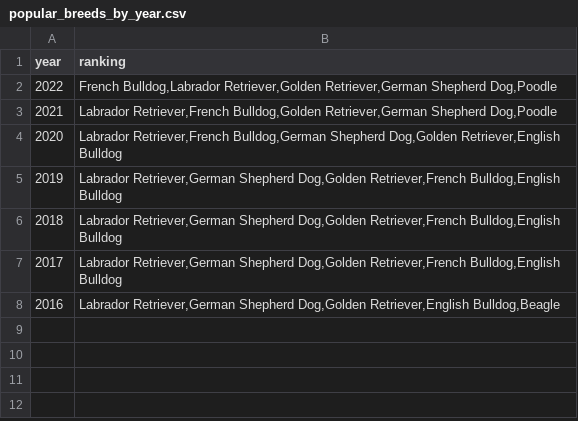
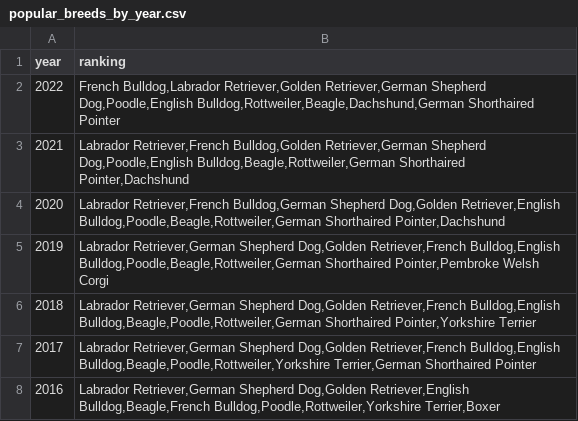
Before and after one commit to aschroder-uiuc/narrative-viz, a CSV file: data/popular_breeds_by_year.csv, drawn as a sheet.

Commit message:
add ranks 6-10 to csv

```diff
--- a/data/popular_breeds_by_year.csv
+++ b/data/popular_breeds_by_year.csv
@@ -1,8 +1,8 @@
 year,ranking
-2022,"French Bulldog,Labrador Retriever,Golden Retriever,German Shepherd Dog,Poodle"
-2021,"Labrador Retriever,French Bulldog,Golden Retriever,German Shepherd Dog,Poodle"
-2020,"Labrador Retriever,French Bulldog,German Shepherd Dog,Golden Retriever,English Bulldog"
-2019,"Labrador Retriever,German Shepherd Dog,Golden Retriever,French Bulldog,English Bulldog"
-2018,"Labrador Retriever,German Shepherd Dog,Golden Retriever,French Bulldog,English Bulldog"
-2017,"Labrador Retriever,German Shepherd Dog,Golden Retriever,French Bulldog,English Bulldog"
-2016,"Labrador Retriever,German Shepherd Dog,Golden Retriever,English Bulldog,Beagle"
+2022,"French Bulldog,Labrador Retriever,Golden Retriever,German Shepherd Dog,Poodle,English Bulldog,Rottweiler,Beagle,Dachshund,German Shorthaired Pointer"
+2021,"Labrador Retriever,French Bulldog,Golden Retriever,German Shepherd Dog,Poodle,English Bulldog,Beagle,Rottweiler,German Shorthaired Pointer,Dachshund"
+2020,"Labrador Retriever,French Bulldog,German Shepherd Dog,Golden Retriever,English Bulldog,Poodle,Beagle,Rottweiler,German Shorthaired Pointer,Dachshund"
+2019,"Labrador Retriever,German Shepherd Dog,Golden Retriever,French Bulldog,English Bulldog,Poodle,Beagle,Rottweiler,German Shorthaired Pointer,Pembroke Welsh Corgi"
+2018,"Labrador Retriever,German Shepherd Dog,Golden Retriever,French Bulldog,English Bulldog,Beagle,Poodle,Rottweiler,German Shorthaired Pointer,Yorkshire Terrier"
+2017,"Labrador Retriever,German Shepherd Dog,Golden Retriever,French Bulldog,English Bulldog,Beagle,Poodle,Rottweiler,Yorkshire Terrier,German Shorthaired Pointer"
+2016,"Labrador Retriever,German Shepherd Dog,Golden Retriever,English Bulldog,Beagle,French Bulldog,Poodle,Rottweiler,Yorkshire Terrier,Boxer"
```
